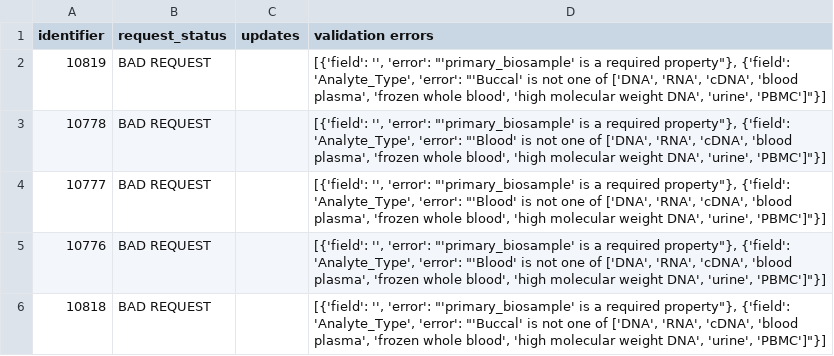
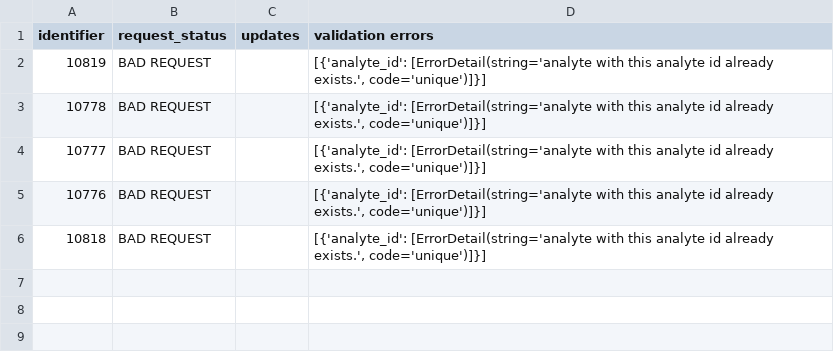
Before and after one commit to UCI-ICTS/icts-dashboard, a TSV file: server/udn_tsvs/update_results/analyte_results.tsv, drawn as a sheet.

```diff
--- a/server/udn_tsvs/update_results/analyte_results.tsv
+++ b/server/udn_tsvs/update_results/analyte_results.tsv
@@ -1,6 +1,6 @@
 identifier	request_status	updates	validation errors
-10819	BAD REQUEST		"[{'field': '', 'error': ""'primary_biosample' is a required property""}, {'field': 'Analyte_Type', 'error': ""'Buccal' is not one of ['DNA', 'RNA', 'cDNA', 'blood plasma', 'frozen whole blood', 'high molecular weight DNA', 'urine', 'PBMC']""}]"
-10778	BAD REQUEST		"[{'field': '', 'error': ""'primary_biosample' is a required property""}, {'field': 'Analyte_Type', 'error': ""'Blood' is not one of ['DNA', 'RNA', 'cDNA', 'blood plasma', 'frozen whole blood', 'high molecular weight DNA', 'urine', 'PBMC']""}]"
-10777	BAD REQUEST		"[{'field': '', 'error': ""'primary_biosample' is a required property""}, {'field': 'Analyte_Type', 'error': ""'Blood' is not one of ['DNA', 'RNA', 'cDNA', 'blood plasma', 'frozen whole blood', 'high molecular weight DNA', 'urine', 'PBMC']""}]"
-10776	BAD REQUEST		"[{'field': '', 'error': ""'primary_biosample' is a required property""}, {'field': 'Analyte_Type', 'error': ""'Blood' is not one of ['DNA', 'RNA', 'cDNA', 'blood plasma', 'frozen whole blood', 'high molecular weight DNA', 'urine', 'PBMC']""}]"
-10818	BAD REQUEST		"[{'field': '', 'error': ""'primary_biosample' is a required property""}, {'field': 'Analyte_Type', 'error': ""'Buccal' is not one of ['DNA', 'RNA', 'cDNA', 'blood plasma', 'frozen whole blood', 'high molecular weight DNA', 'urine', 'PBMC']""}]"
+10819	BAD REQUEST		[{'analyte_id': [ErrorDetail(string='analyte with this analyte id already exists.', code='unique')]}]
+10778	BAD REQUEST		[{'analyte_id': [ErrorDetail(string='analyte with this analyte id already exists.', code='unique')]}]
+10777	BAD REQUEST		[{'analyte_id': [ErrorDetail(string='analyte with this analyte id already exists.', code='unique')]}]
+10776	BAD REQUEST		[{'analyte_id': [ErrorDetail(string='analyte with this analyte id already exists.', code='unique')]}]
+10818	BAD REQUEST		[{'analyte_id': [ErrorDetail(string='analyte with this analyte id already exists.', code='unique')]}]
```
Also changed, not shown: server/udn_tsvs/phenotype.tsv, server/udn_tsvs/update_results/aligned_dna_short_read_results.tsv, 15 other files.
